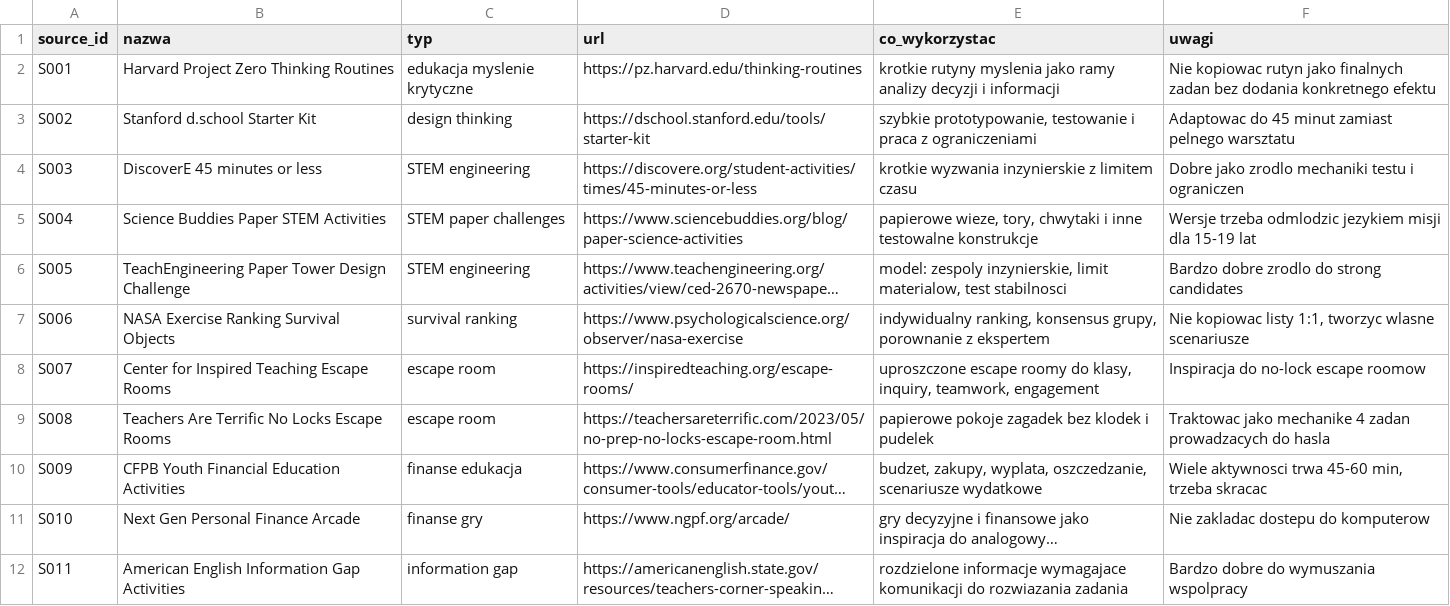
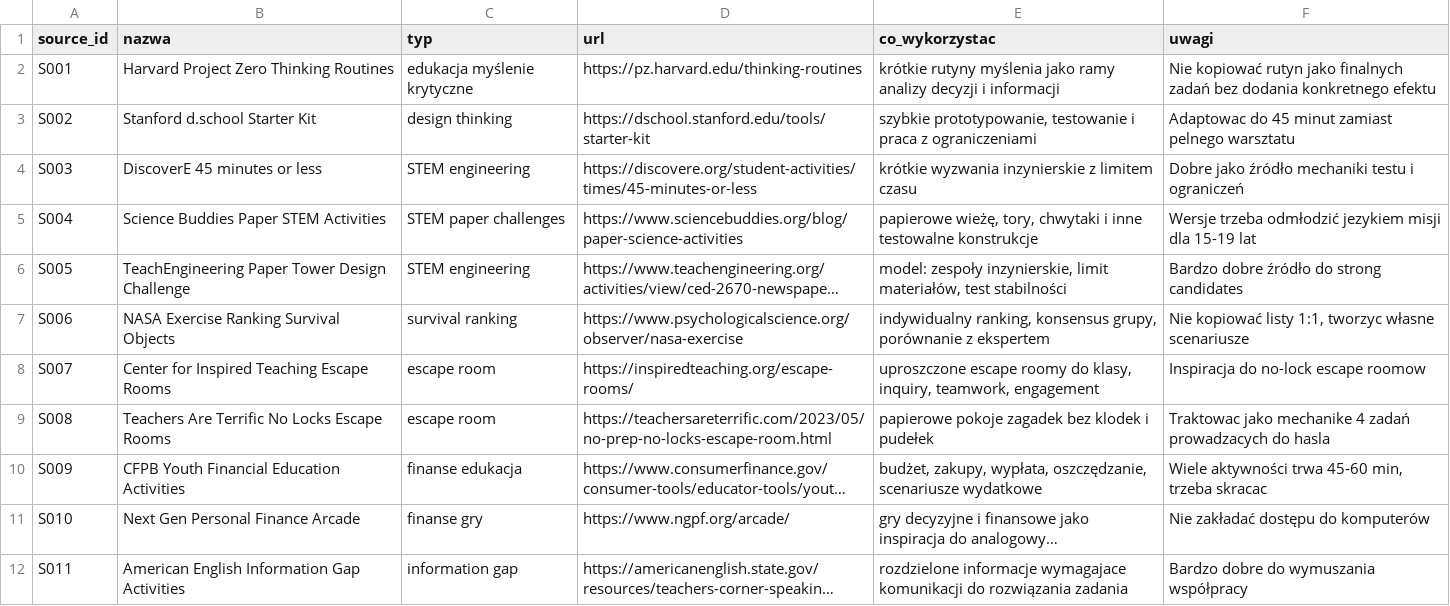
Before and after one commit to adeodatus11/aktywizacja_uczen_niezaangazowany, a CSV file: data/zrodla.csv, drawn as a sheet; only a part is shown; long unchanged cells end in …; the diff covers the shown part only; the diff names each change by its address in the sheet, - before the commit and + after, or states it on an @@ line.

```diff
--- a/data/zrodla.csv
+++ b/data/zrodla.csv
-C2 (typ): edukacja myslenie krytyczne
+C2 (typ): edukacja myślenie krytyczne
-E2 (co_wykorzystac): krotkie rutyny myslenia jako ramy…
+E2 (co_wykorzystac): krótkie rutyny myślenia jako ramy…
-F2 (uwagi): Nie kopiowac rutyn jako finalnych zadan bez dodania…
+F2 (uwagi): Nie kopiować rutyn jako finalnych zadań bez dodania…
-E4 (co_wykorzystac): krotkie wyzwania inzynierskie z limitem czasu
+E4 (co_wykorzystac): krótkie wyzwania inzynierskie z limitem czasu
-F4 (uwagi): Dobre jako zrodlo mechaniki testu i ograniczen
+F4 (uwagi): Dobre jako źródło mechaniki testu i ograniczeń
-E5 (co_wykorzystac): papierowe wieze, tory, chwytaki…
+E5 (co_wykorzystac): papierowe wieżę, tory, chwytaki…
-F5 (uwagi): Wersje trzeba odmlodzic jezykiem misji…
+F5 (uwagi): Wersje trzeba odmłodzić jezykiem misji…
-E6 (co_wykorzystac): model: zespoly inzynierskie, limit materialow, test stabilnosci
+E6 (co_wykorzystac): model: zespoły inzynierskie, limit materiałów, test stabilności
-F6 (uwagi): Bardzo dobre zrodlo do strong candidates
+F6 (uwagi): Bardzo dobre źródło do strong candidates
-E7 (co_wykorzystac): …konsensus grupy, porownanie z ekspertem
+E7 (co_wykorzystac): …konsensus grupy, porównanie z ekspertem
-F7 (uwagi): Nie kopiowac listy 1:1, tworzyc wlasne scenariusze
+F7 (uwagi): Nie kopiować listy 1:1, tworzyc własne scenariusze
-E9 (co_wykorzystac): papierowe pokoje zagadek bez klodek i pudelek
+E9 (co_wykorzystac): papierowe pokoje zagadek bez klodek i pudełek
-F9 (uwagi): …mechanike 4 zadan prowadzacych do…
+F9 (uwagi): …mechanike 4 zadań prowadzacych do…
-E10 (co_wykorzystac): budzet, zakupy, wyplata, oszczedzanie, scenariusze wydatkowe
+E10 (co_wykorzystac): budżet, zakupy, wypłata, oszczędzanie, scenariusze wydatkowe
-F10 (uwagi): Wiele aktywnosci trwa 45-60…
+F10 (uwagi): Wiele aktywności trwa 45-60…
-F11 (uwagi): Nie zakladac dostepu do komputerow
+F11 (uwagi): Nie zakładać dostępu do komputerów
-E12 (co_wykorzystac): …komunikacji do rozwiazania zadania
+E12 (co_wykorzystac): …komunikacji do rozwiązania zadania
-F12 (uwagi): Bardzo dobre do wymuszania wspolpracy
+F12 (uwagi): Bardzo dobre do wymuszania współpracy
```
Also changed, not shown: 20 edited cells elsewhere in this file, data/aktywnosci.csv, 9 other files.
